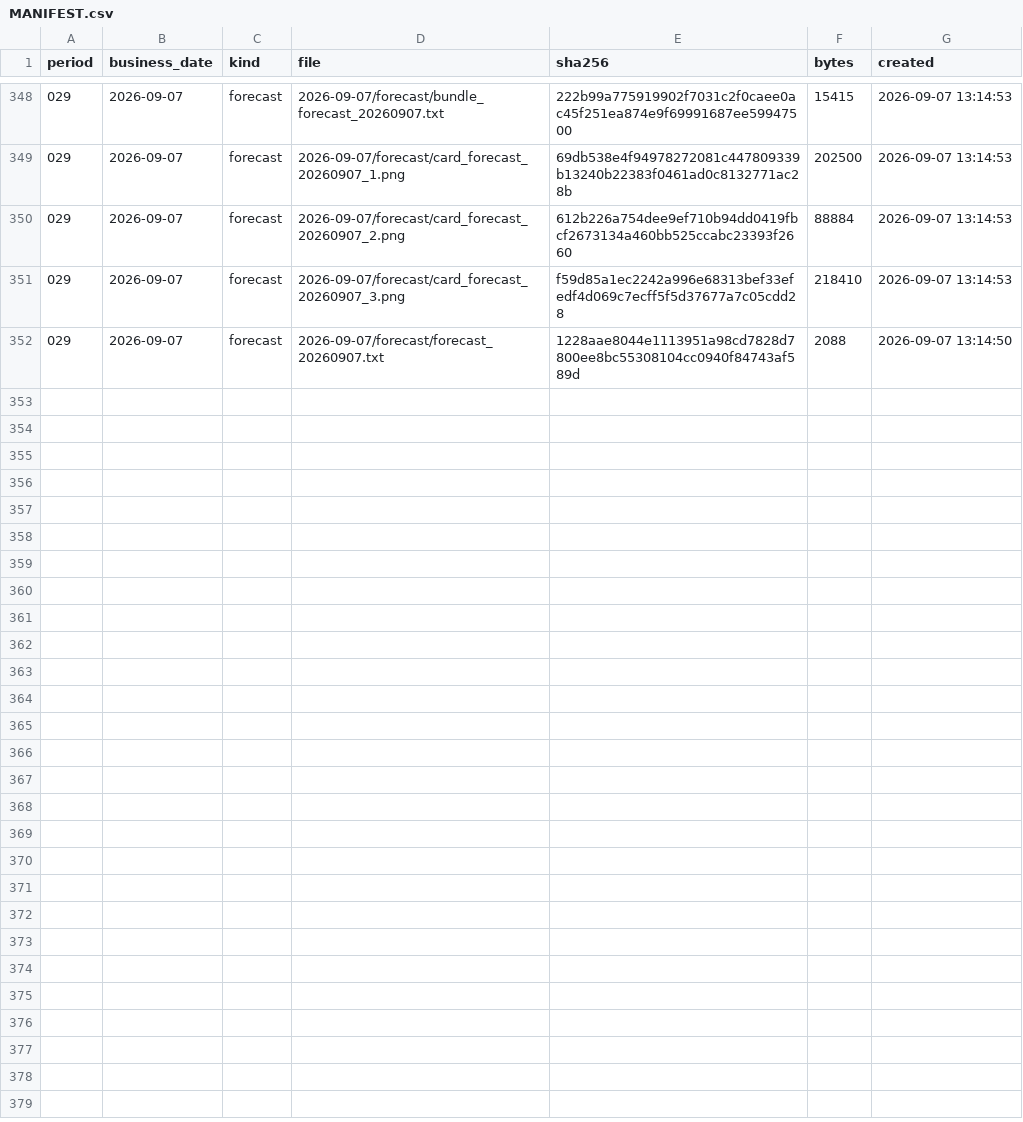
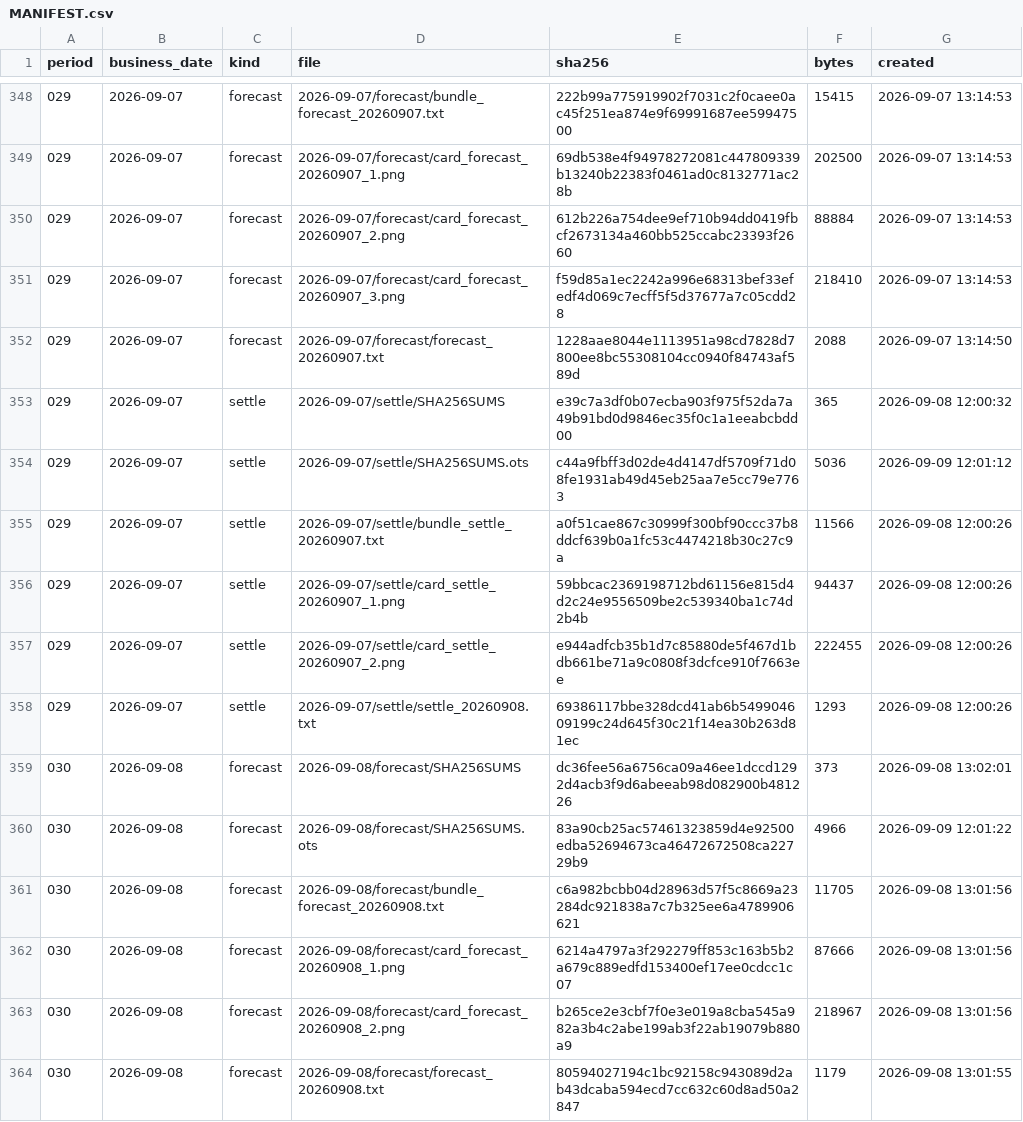
Before and after one commit to yuxiaotao721/yangbenwai-archive, a CSV file: MANIFEST.csv, drawn as a sheet; only a part is shown, gaps mark what is left out; the diff covers the shown part only; the diff names each change by its address in the sheet, - before the commit and + after, or states it on an @@ line.

```diff
--- a/MANIFEST.csv
+++ b/MANIFEST.csv
+row 353: 029 | 2026-09-07 | settle | 2026-09-07/settle/SHA256SUMS | e39c7a3df0b07ecba903f975f52da7a49b91bd0d9846ec35f0c1a1eeabcbdd00 | 365 | 2026-09-08 12:00:32
+row 354: 029 | 2026-09-07 | settle | 2026-09-07/settle/SHA256SUMS.ots | c44a9fbff3d02de4d4147df5709f71d08fe1931ab49d45eb25aa7e5cc79e7763 | 5036 | 2026-09-09 12:01:12
+row 355: 029 | 2026-09-07 | settle | 2026-09-07/settle/bundle_settle_20260907.txt | a0f51cae867c30999f300bf90ccc37b8ddcf639b0a1fc53c4474218b30c27c9a | 11566 | 2026-09-08 12:00:26
+row 356: 029 | 2026-09-07 | settle | 2026-09-07/settle/card_settle_20260907_1.png | 59bbcac2369198712bd61156e815d4d2c24e9556509be2c539340ba1c74d2b4b | 94437 | 2026-09-08 12:00:26
+row 357: 029 | 2026-09-07 | settle | 2026-09-07/settle/card_settle_20260907_2.png | e944adfcb35b1d7c85880de5f467d1bdb661be71a9c0808f3dcfce910f7663ee | 222455 | 2026-09-08 12:00:26
+row 358: 029 | 2026-09-07 | settle | 2026-09-07/settle/settle_20260908.txt | 69386117bbe328dcd41ab6b549904609199c24d645f30c21f14ea30b263d81ec | 1293 | 2026-09-08 12:00:26
+row 359: 030 | 2026-09-08 | forecast | 2026-09-08/forecast/SHA256SUMS | dc36fee56a6756ca09a46ee1dccd1292d4acb3f9d6abeeab98d082900b481226 | 373 | 2026-09-08 13:02:01
+row 360: 030 | 2026-09-08 | forecast | 2026-09-08/forecast/SHA256SUMS.ots | 83a90cb25ac57461323859d4e92500edba52694673ca46472672508ca22729b9 | 4966 | 2026-09-09 12:01:22
+row 361: 030 | 2026-09-08 | forecast | 2026-09-08/forecast/bundle_forecast_20260908.txt | c6a982bcbb04d28963d57f5c8669a23284dc921838a7c7b325ee6a4789906621 | 11705 | 2026-09-08 13:01:56
+row 362: 030 | 2026-09-08 | forecast | 2026-09-08/forecast/card_forecast_20260908_1.png | 6214a4797a3f292279ff853c163b5b2a679c889edfd153400ef17ee0cdcc1c07 | 87666 | 2026-09-08 13:01:56
+row 363: 030 | 2026-09-08 | forecast | 2026-09-08/forecast/card_forecast_20260908_2.png | b265ce2e3cbf7f0e3e019a8cba545a982a3b4c2abe199ab3f22ab19079b880a9 | 218967 | 2026-09-08 13:01:56
+row 364: 030 | 2026-09-08 | forecast | 2026-09-08/forecast/forecast_20260908.txt | 80594027194c1bc92158c943089d2ab43dcaba594ecd7cc632c60d8ad50a2847 | 1179 | 2026-09-08 13:01:55
```
Also changed, not shown: 12 added rows and 6 edited cells elsewhere in this file, 27 other files.
